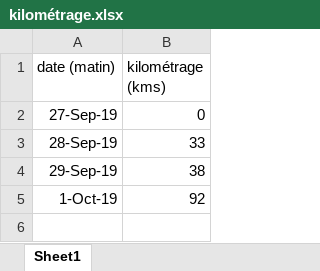
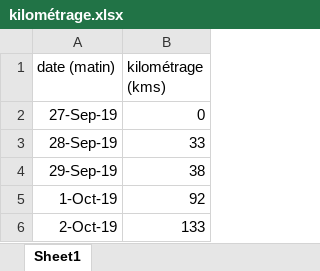
Before and after one commit to castorfou/data-scientist-skills, an Excel workbook: python-sandbox/zoe/data/kilométrage.xlsx, sheet Sheet1, drawn as a sheet; values as stored, in another font and other column widths than the file's, no borders; the diff names each change by its address in the sheet, - before the commit and + after, or states it on an @@ line.

```diff
--- a/python-sandbox/zoe/data/kilométrage.xlsx (sheet Sheet1)
+++ b/python-sandbox/zoe/data/kilométrage.xlsx (sheet Sheet1)
+row 6: 2-Oct-19 | 133
```
Also changed, not shown: 2 other files.
